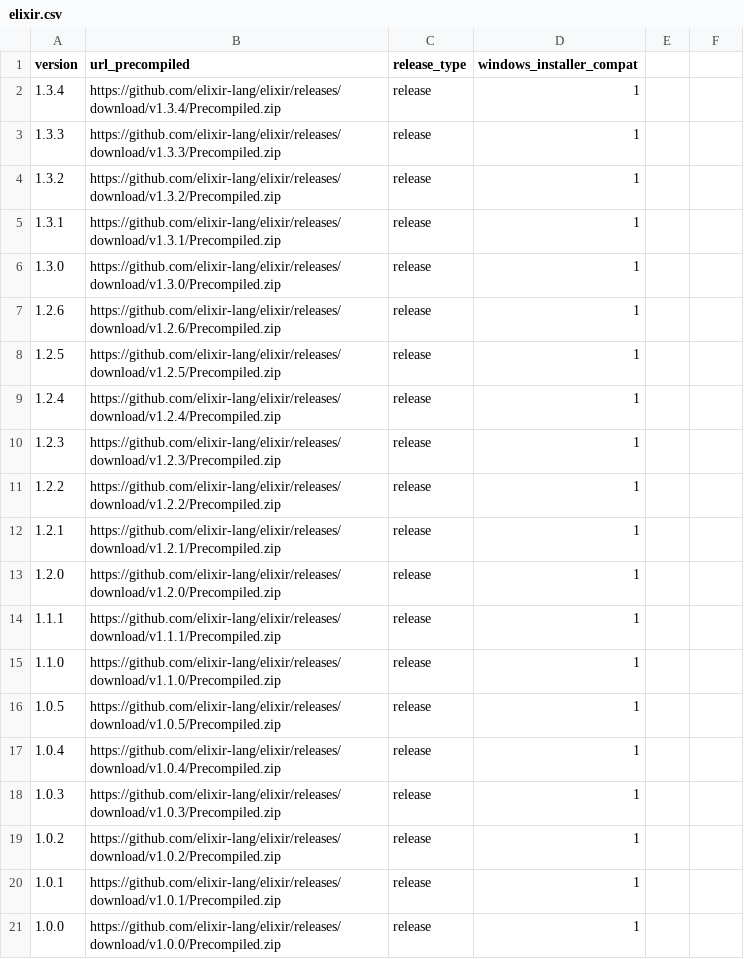
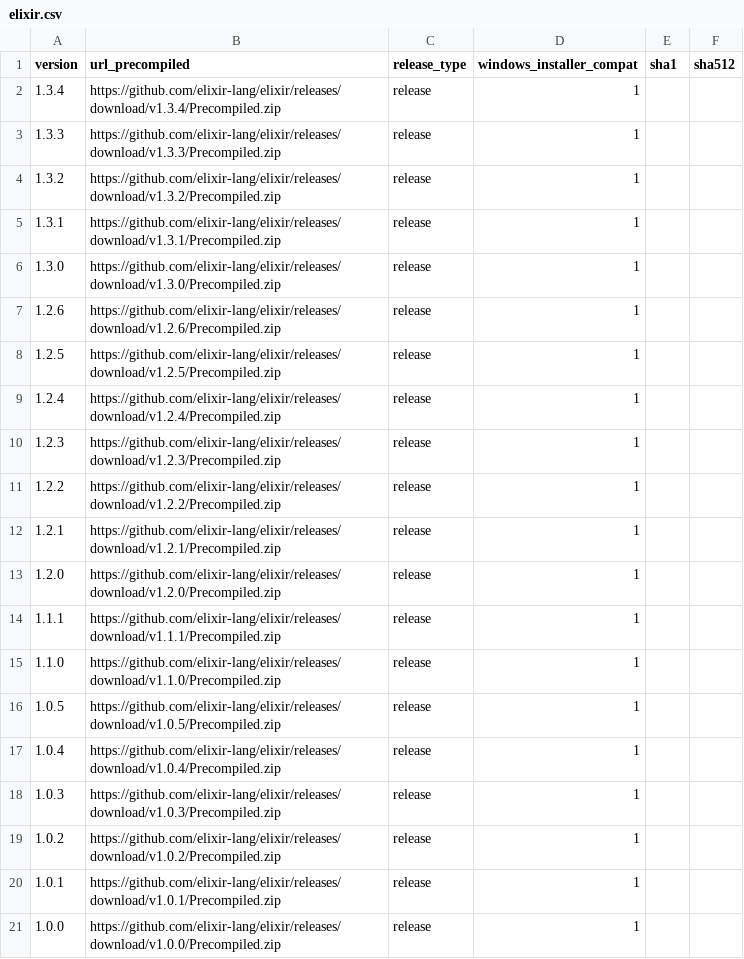
Before and after one commit to elixir-lang/elixir-lang.github.com, a CSV file: elixir.csv, drawn as a sheet; the diff names each change by its address in the sheet, - before the commit and + after, or states it on an @@ line.

Commit message:
Update elixir.csv

```diff
--- a/elixir.csv
+++ b/elixir.csv
-E1: (empty)
+E1: sha1
-F1: (empty)
+F1: sha512
```
